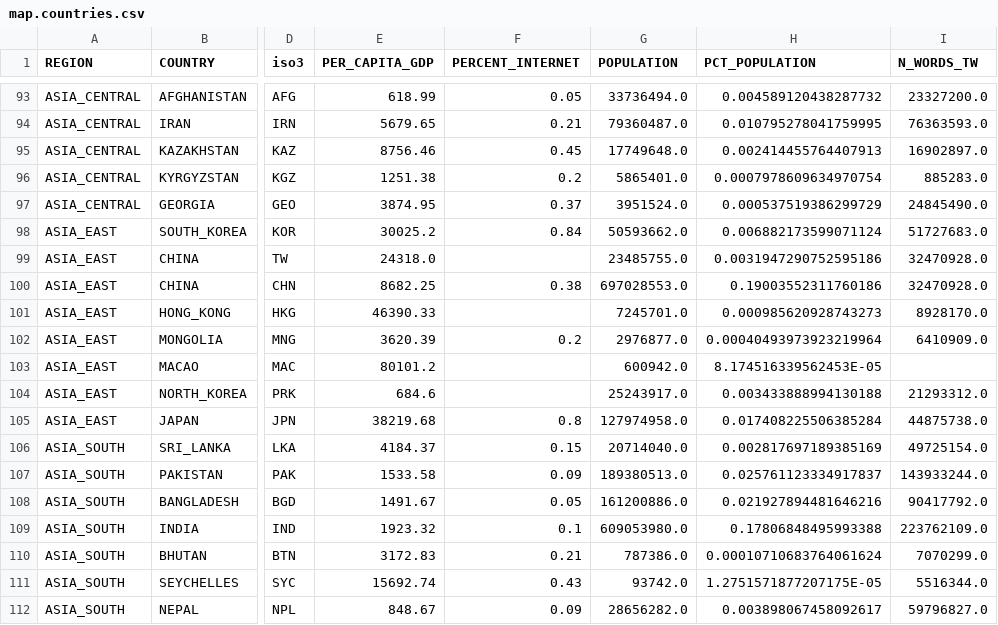
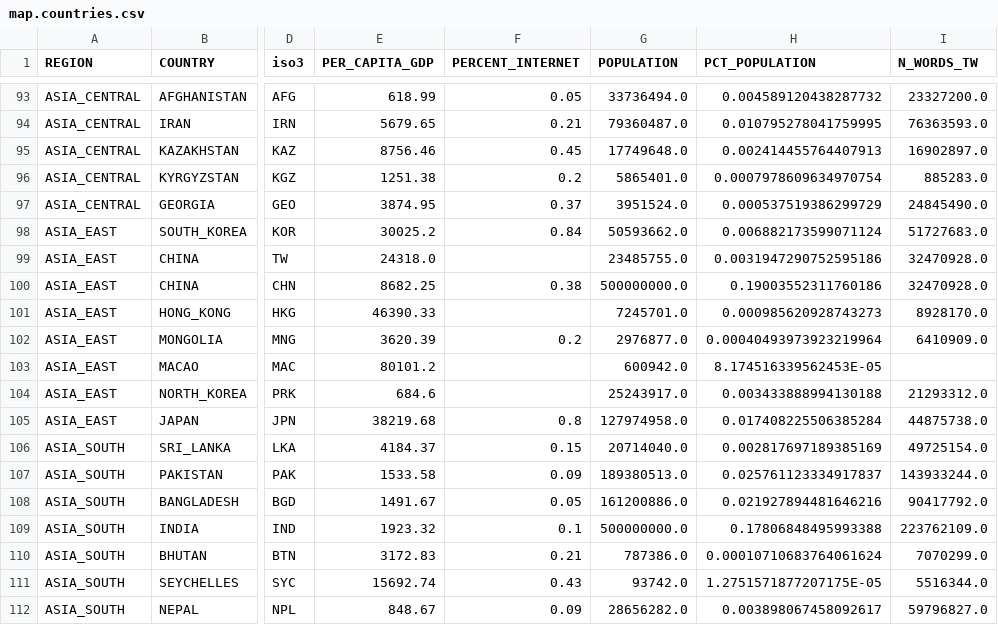
Before and after one commit to jonathandunn/earthLings, a CSV file: docs/data/map.countries.csv, drawn as a sheet; only a part is shown, gaps mark what is left out; the diff names each change by its address in the sheet, - before the commit and + after, or states it on an @@ line.

Commit message:
Update map.countries.csv

```diff
--- a/docs/data/map.countries.csv
+++ b/docs/data/map.countries.csv
-G100 (POPULATION): 697028553.0
+G100 (POPULATION): 500000000.0
-G109 (POPULATION): 609053980.0
+G109 (POPULATION): 500000000.0
```
